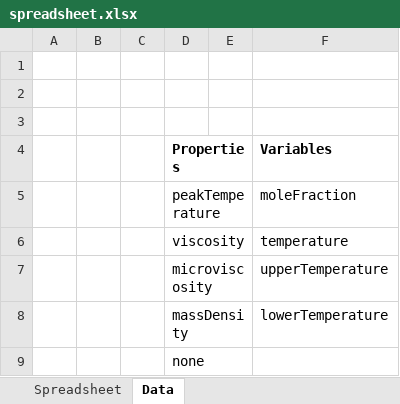
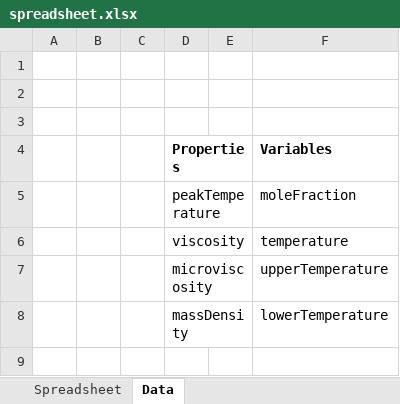
Before and after one commit to FAIRChemistry/pyThermoML, an Excel workbook: spreadsheet.xlsx, sheet Data, drawn as a sheet; values as stored, in another font and other column widths than the file's, no borders; table styles not drawn; the diff names each change by its address in the sheet, - before the commit and + after, or states it on an @@ line.

```diff
--- a/spreadsheet.xlsx (sheet Data)
+++ b/spreadsheet.xlsx (sheet Data)
-row 9:  |  |  | none
```
Also changed, not shown: sheet Spreadsheet.
